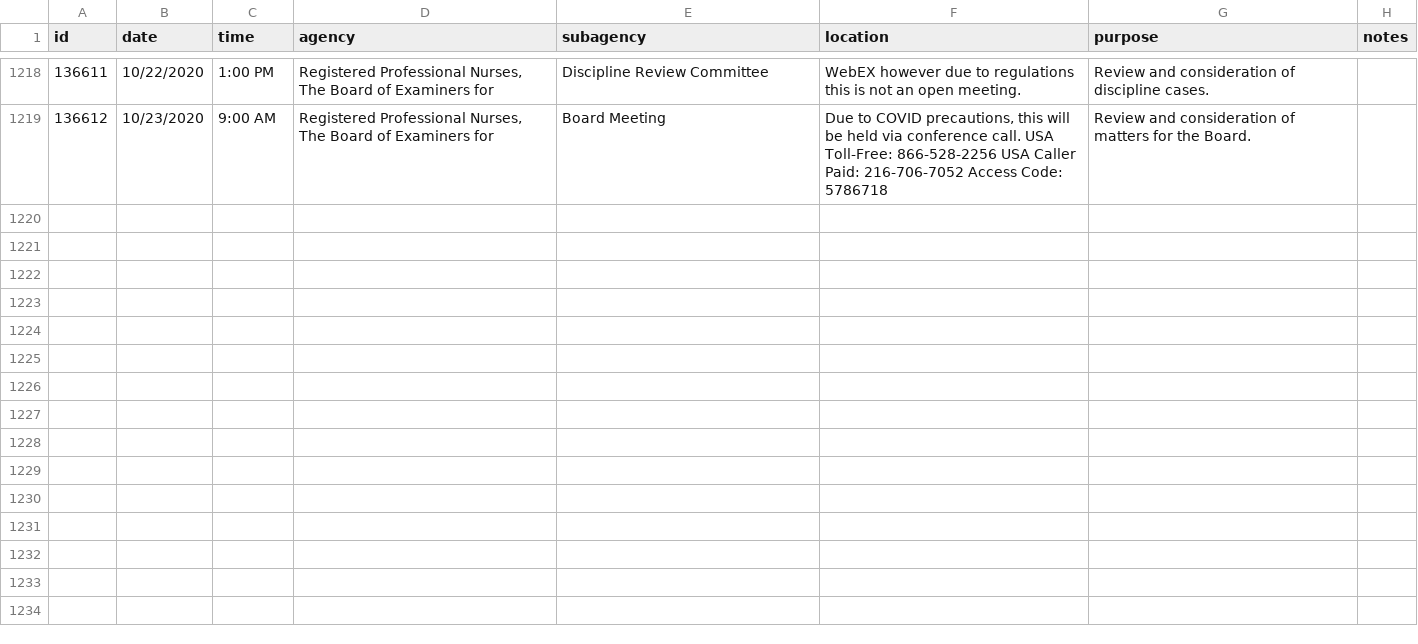
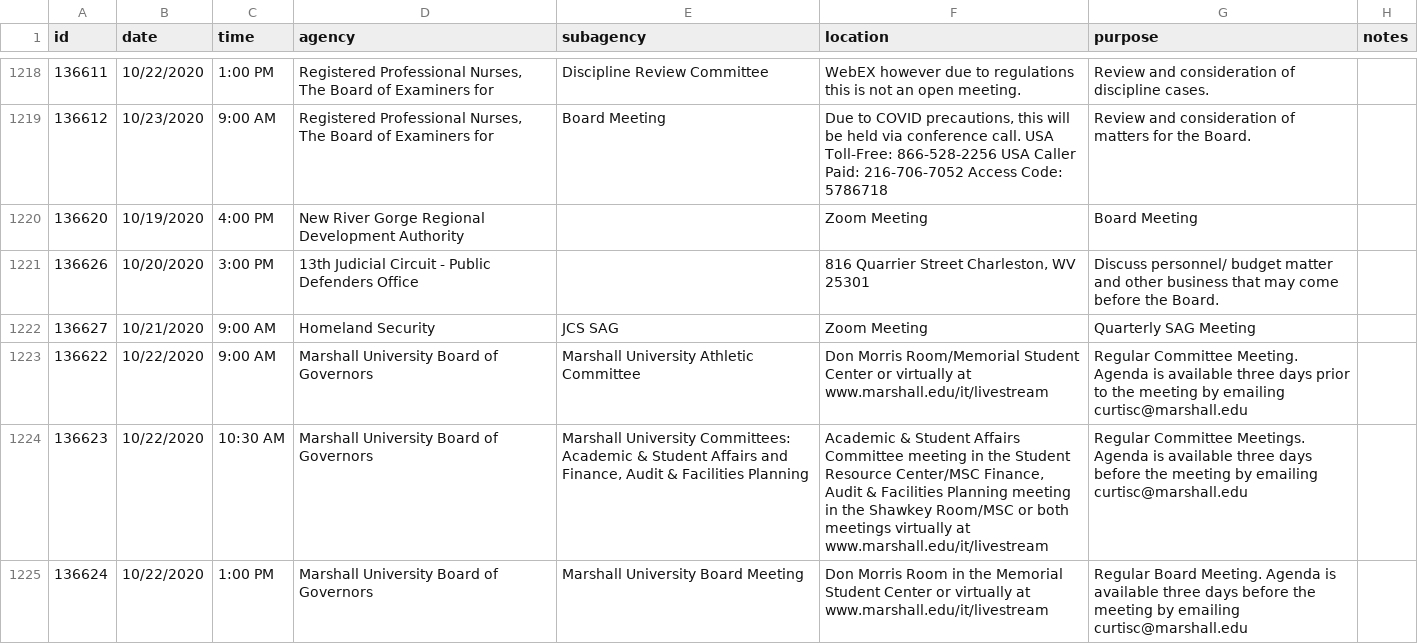
Before and after one commit to dwillis/wvu-projects, a CSV file: meeting-notices/meeting_notices.csv, drawn as a sheet; only a part is shown, gaps mark what is left out; the diff covers the shown part only.

Commit message:
updated meeting notices

```diff
--- a/meeting-notices/meeting_notices.csv
+++ b/meeting-notices/meeting_notices.csv
@@ -1219 +1219,7 @@ id,date,time,agency,subagency,location,purpose,notes
 136612,10/23/2020,9:00 AM,"Registered Professional Nurses, The Board of Examiners for", Board Meeting,"Due to COVID precautions, this will be held via conference call. USA Toll-Free: 866-528-2256 USA Caller Paid: 216-706-7052 Access Code: 5786718",Review and consideration of matters for the Board.,
+136620,10/19/2020,4:00 PM,New River Gorge Regional Development Authority,,Zoom Meeting,Board Meeting,
+136626,10/20/2020,3:00 PM,13th Judicial Circuit - Public Defenders Office ,,"816 Quarrier Street Charleston, WV 25301",Discuss personnel/ budget matter and other business that may come before the Board.,
+136627,10/21/2020,9:00 AM,Homeland Security ,JCS SAG,Zoom Meeting,Quarterly SAG Meeting,
+136622,10/22/2020,9:00 AM,Marshall University Board of Governors,Marshall University Athletic Committee,Don Morris Room/Memorial Student Center or virtually at www.marshall.edu/it/livestream,Regular Committee Meeting.  Agenda is available three days prior to the meeting by emailing curtisc@marshall.edu,
+136623,10/22/2020,10:30 AM,Marshall University Board of Governors,"Marshall University Committees: Academic & Student Affairs and Finance, Audit & Facilities Planning","Academic & Student Affairs Committee meeting in the Student Resource Center/MSC Finance, Audit & Facilities Planning meeting in the Shawkey Room/MSC or both meetings virtually at www.marshall.edu/it/livestream",Regular Committee Meetings.  Agenda is available three days before the meeting by emailing curtisc@marshall.edu,
+136624,10/22/2020,1:00 PM,Marshall University Board of Governors,Marshall University Board Meeting,Don Morris Room in the Memorial Student Center or virtually at www.marshall.edu/it/livestream,Regular Board Meeting.  Agenda is available three days before the meeting by emailing curtisc@marshall.edu,
```
Also changed, not shown: 5 added rows elsewhere in this file.
